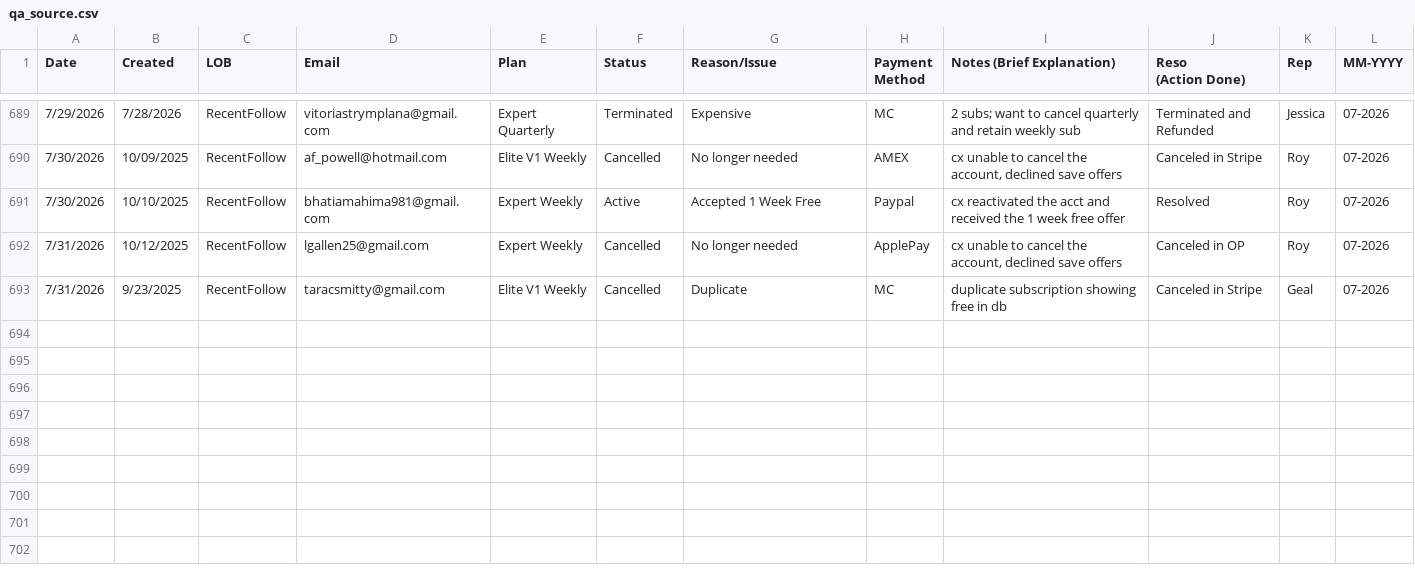
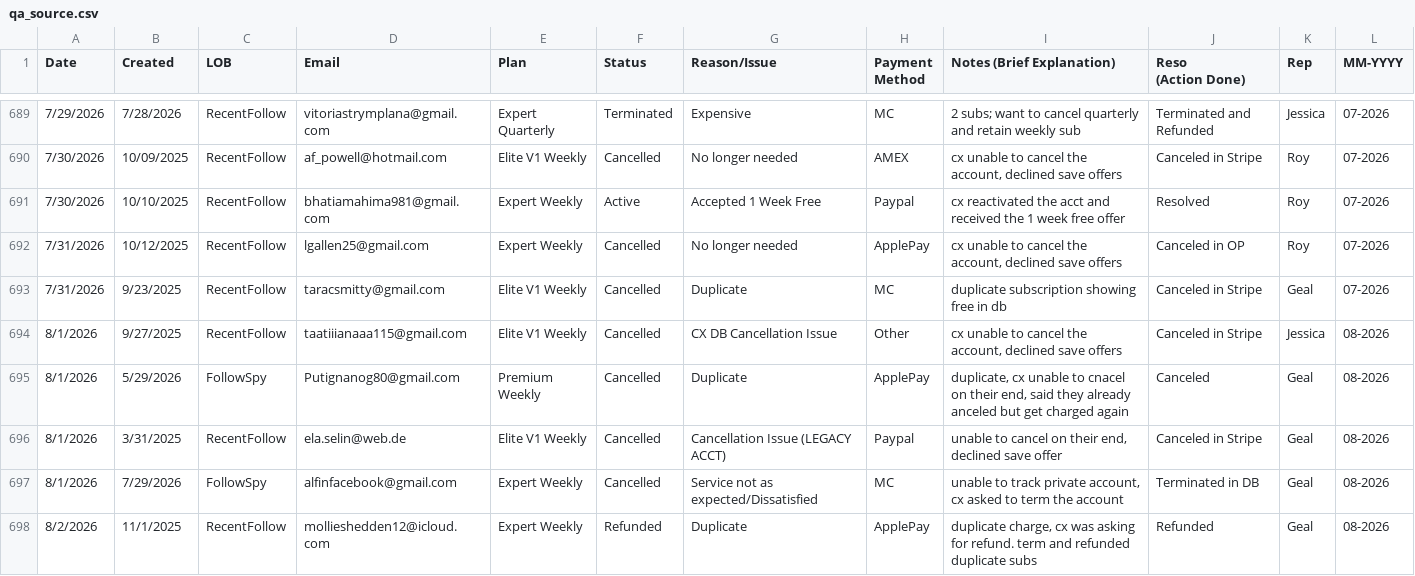
Before and after one commit to bvcafirma3rd/rffs-dashboard, a CSV file: data/qa_source.csv, drawn as a sheet; only a part is shown, gaps mark what is left out; the diff names each change by its address in the sheet, - before the commit and + after, or states it on an @@ line.

```diff
--- a/data/qa_source.csv
+++ b/data/qa_source.csv
+row 694: 8/1/2026 | 9/27/2025 | RecentFollow | taatiiianaaa115@gmail.com | Elite V1 Weekly | Cancelled | CX DB Cancellation Issue | Other | cx unable to cancel the account, declined save offers | Canceled in Stripe | Jessica | 08-2026
+row 695: 8/1/2026 | 5/29/2026 | FollowSpy | Putignanog80@gmail.com | Premium Weekly | Cancelled | Duplicate | ApplePay | duplicate, cx unable to cnacel on their end, said they already anceled but get charged again | Canceled | Geal | 08-2026
+row 696: 8/1/2026 | 3/31/2025 | RecentFollow | ela.selin@web.de | Elite V1 Weekly | Cancelled | Cancellation Issue (LEGACY ACCT) | Paypal | unable to cancel on their end, declined save offer | Canceled in Stripe | Geal | 08-2026
+row 697: 8/1/2026 | 7/29/2026 | FollowSpy | alfinfacebook@gmail.com | Expert Weekly | Cancelled | Service not as expected/Dissatisfied | MC | unable to track private account, cx asked to term the account | Terminated in DB | Geal | 08-2026
+row 698: 8/2/2026 | 11/1/2025 | RecentFollow | mollieshedden12@icloud.com | Expert Weekly | Refunded | Duplicate | ApplePay | duplicate charge, cx was asking for refund. term and refunded duplicate subs | Refunded | Geal | 08-2026
```
Also changed, not shown: data/pivot.csv, 1 other file.
